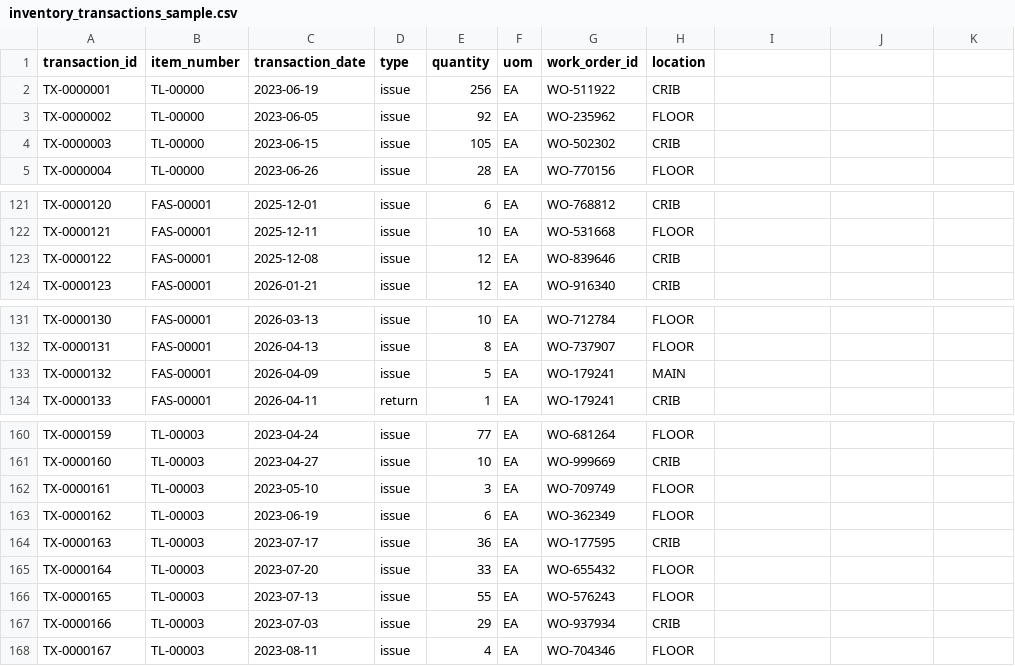
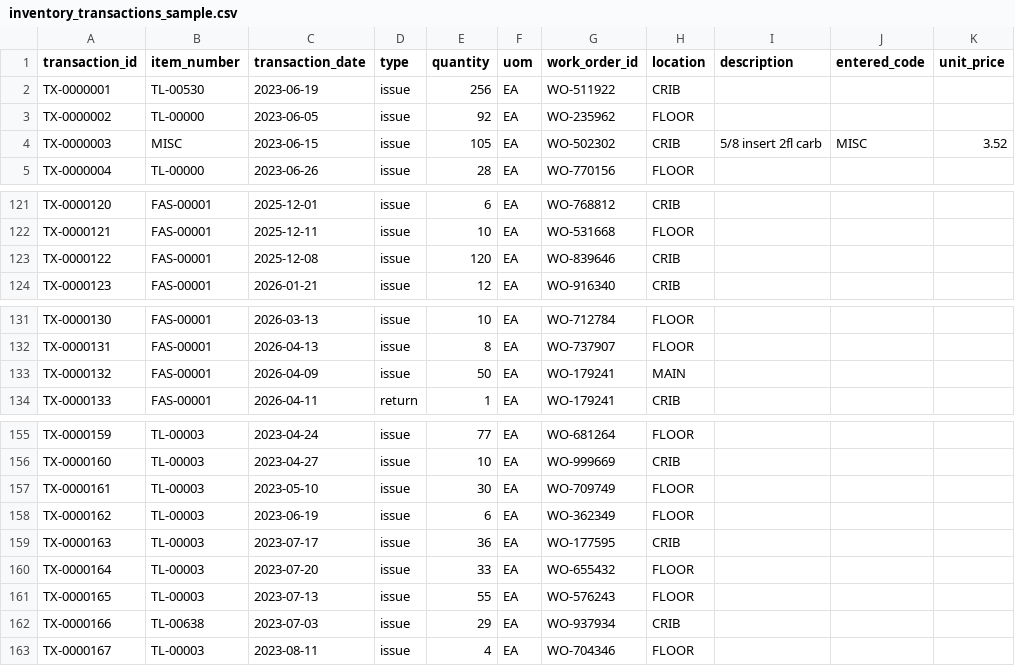
Before and after one commit to brimsystems/mfg-inventory-forecast, a CSV file: data_source/samples/erp/inventory_transactions_sample.csv, drawn as a sheet; only a part is shown, gaps mark what is left out; the diff covers the shown part only.

```diff
--- a/data_source/samples/erp/inventory_transactions_sample.csv
+++ b/data_source/samples/erp/inventory_transactions_sample.csv
@@ -1,2 +1,2 @@
-transaction_id,item_number,transaction_date,type,quantity,uom,work_order_id,location
-TX-0000001,TL-00000,2023-06-19,issue,256,EA,WO-511922,CRIB
+transaction_id,item_number,transaction_date,type,quantity,uom,work_order_id,location,description,entered_code,unit_price
+TX-0000001,TL-00530,2023-06-19,issue,256,EA,WO-511922,CRIB,,,
@@ -4 +4 @@ TX-0000002,TL-00000,2023-06-05,issue,92,EA,WO-235962,FLOOR
-TX-0000003,TL-00000,2023-06-15,issue,105,EA,WO-502302,CRIB
+TX-0000003,MISC,2023-06-15,issue,105,EA,WO-502302,CRIB,5/8 insert 2fl carb,MISC,3.52
@@ -123 +123 @@ TX-0000121,FAS-00001,2025-12-11,issue,10,EA,WO-531668,FLOOR
-TX-0000122,FAS-00001,2025-12-08,issue,12,EA,WO-839646,CRIB
+TX-0000122,FAS-00001,2025-12-08,issue,120,EA,WO-839646,CRIB,,,
@@ -133 +133 @@ TX-0000131,FAS-00001,2026-04-13,issue,8,EA,WO-737907,FLOOR
-TX-0000132,FAS-00001,2026-04-09,issue,5,EA,WO-179241,MAIN
+TX-0000132,FAS-00001,2026-04-09,issue,50,EA,WO-179241,MAIN,,,
@@ -162 +157 @@ TX-0000160,TL-00003,2023-04-27,issue,10,EA,WO-999669,CRIB
-TX-0000161,TL-00003,2023-05-10,issue,3,EA,WO-709749,FLOOR
+TX-0000161,TL-00003,2023-05-10,issue,30,EA,WO-709749,FLOOR,,,
@@ -167 +162 @@ TX-0000165,TL-00003,2023-07-13,issue,55,EA,WO-576243,FLOOR
-TX-0000166,TL-00003,2023-07-03,issue,29,EA,WO-937934,CRIB
+TX-0000166,TL-00638,2023-07-03,issue,29,EA,WO-937934,CRIB,,,
```
Also changed, not shown: 5 added rows, 5 removed rows and 37 edited cells elsewhere in this file, data_source/samples/erp/purchase_orders_sample.csv, data_source/samples/wms/cycle_counts_sample.csv, 17 other files.
